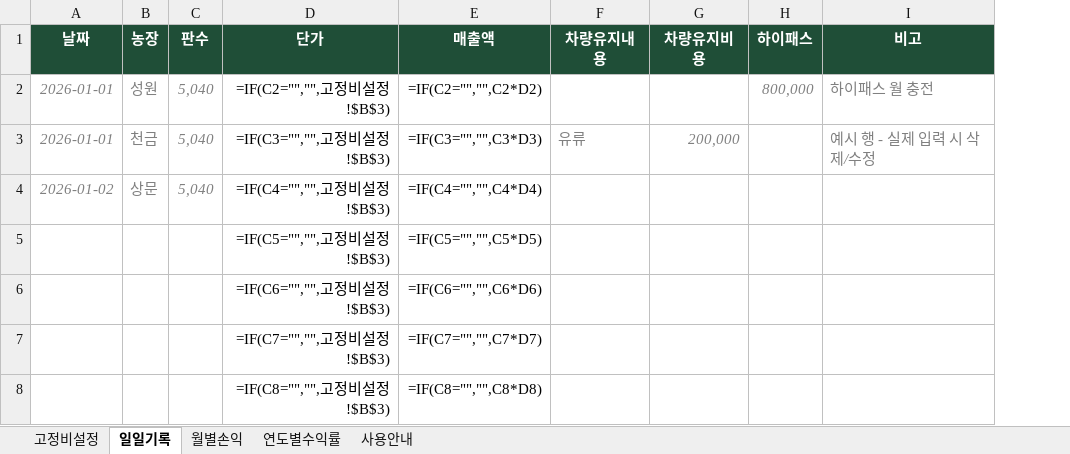
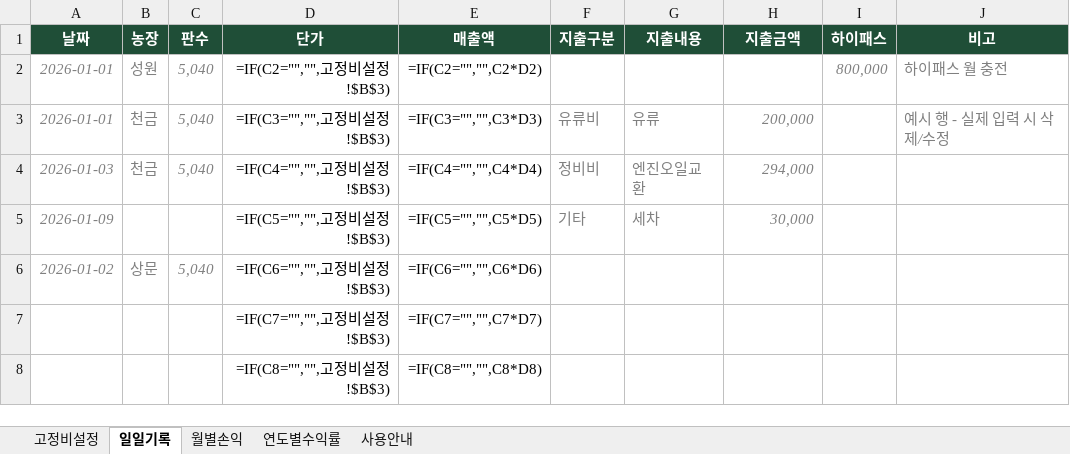
Before and after one commit to cowboybebopyubin3074-dotcom/-, an Excel workbook: data/vehicle/5톤계란운송_손익관리.xlsx, sheet 일일기록, drawn as a sheet; only a part is shown; values as stored, in another font and other column widths than the file's, no borders; formulas without a stored value are shown as written; removed rows and columns are numbered as before the commit, all else as after; the diff names each change by its address in the sheet, - before the commit and + after, or states it on an @@ line.

```diff
--- a/data/vehicle/5톤계란운송_손익관리.xlsx (sheet 일일기록)
+++ b/data/vehicle/5톤계란운송_손익관리.xlsx (sheet 일일기록)
+column F (지출구분), row 3: 유류비
-G1: 차량유지내용
+G1: 지출내용
-H1: 차량유지비용
+H1: 지출금액
+row 4: 2026-01-03 | 천금 | 5,040 | =IF(C4="","",고정비설정!$B$3) | =IF(C4="","",C4*D4) | 정비비 | 엔진오일교환 | 294,000
+row 5: 2026-01-09 |  |  | =IF(C5="","",고정비설정!$B$3) | =IF(C5="","",C5*D5) | 기타 | 세차 | 30,000
-D6 (단가): =IF(C4="","",고정비설정!$B$3)
+D6 (단가): =IF(C6="","",고정비설정!$B$3)
-E6 (매출액): =IF(C4="","",C4*D4)
+E6 (매출액): =IF(C6="","",C6*D6)
-row 5:  |  |  | =IF(C5="","",고정비설정!$B$3) | =IF(C5="","",C5*D5)
-row 6:  |  |  | =IF(C6="","",고정비설정!$B$3) | =IF(C6="","",C6*D6)
```
Also changed, not shown: sheet 월별손익, sheet 연도별수익률, sheet 사용안내, 1 other file.
